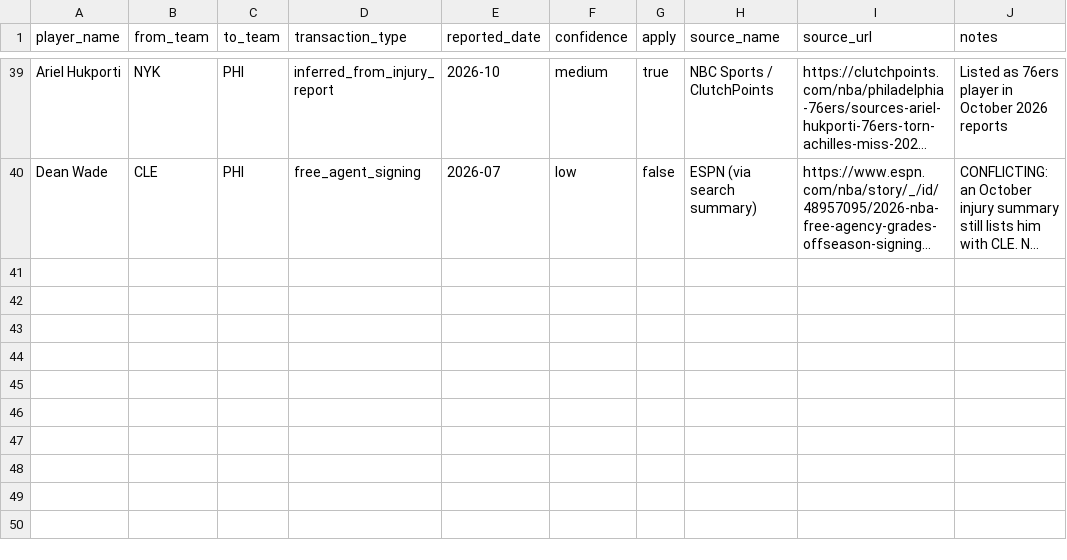
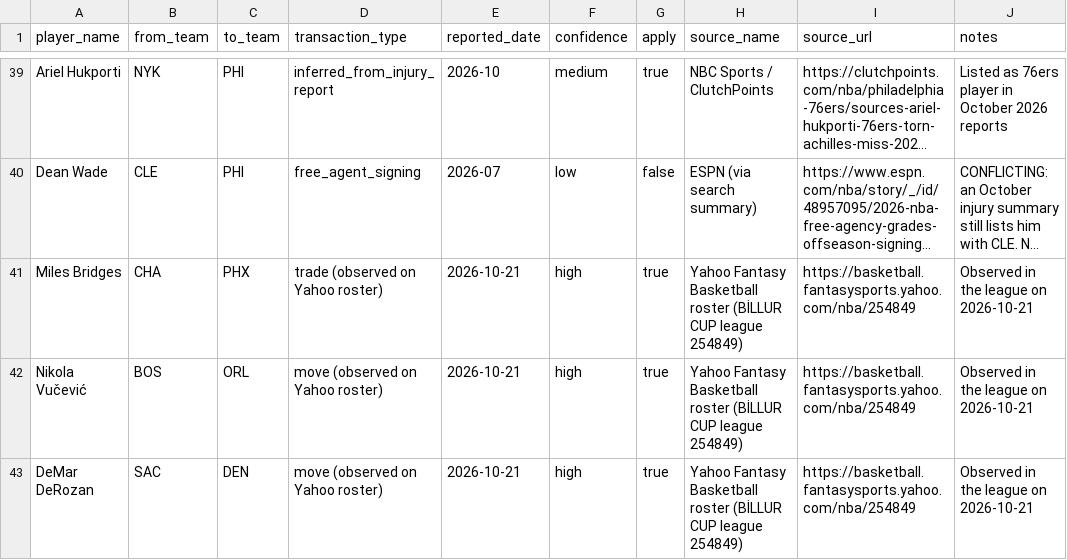
Before and after one commit to abbaysal/draft, a CSV file: data/research/offseason_moves_2026.csv, drawn as a sheet; only a part is shown, gaps mark what is left out; long unchanged cells end in …; the diff names each change by its address in the sheet, - before the commit and + after, or states it on an @@ line.

```diff
--- a/data/research/offseason_moves_2026.csv
+++ b/data/research/offseason_moves_2026.csv
+row 41: Miles Bridges | CHA | PHX | trade (observed on Yahoo roster) | 2026-10-21 | high | true | Yahoo Fantasy Basketball roster (BİLLUR CUP league 254849) | https://basketball.fantasysports.yahoo.com/nba/254849 | Observed in the league on 2026-10-21
+row 42: Nikola Vučević | BOS | ORL | move (observed on Yahoo roster) | 2026-10-21 | high | true | Yahoo Fantasy Basketball roster (BİLLUR CUP league 254849) | https://basketball.fantasysports.yahoo.com/nba/254849 | Observed in the league on 2026-10-21
+row 43: DeMar DeRozan | SAC | DEN | move (observed on Yahoo roster) | 2026-10-21 | high | true | Yahoo Fantasy Basketball roster (BİLLUR CUP league 254849) | https://basketball.fantasysports.yahoo.com/nba/254849 | Observed in the league on 2026-10-21
```
Also changed, not shown: 29 other files.
